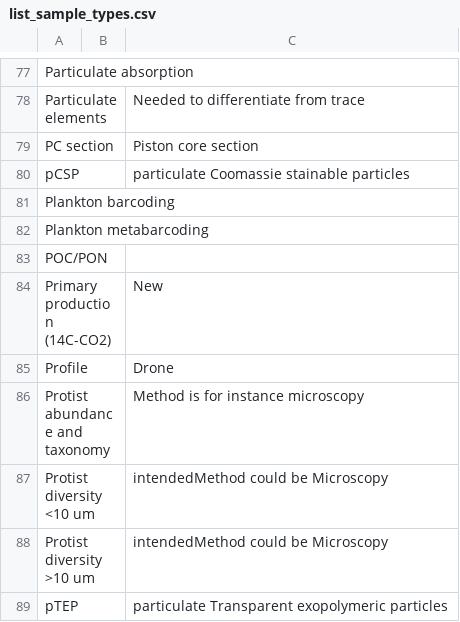
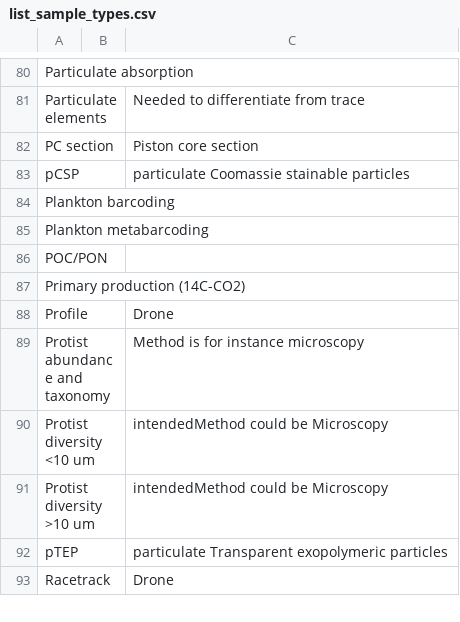
Before and after one commit to umeldt/darwinsheet, a CSV file: config/list_sample_types.csv, drawn as a sheet; only a part is shown, gaps mark what is left out; the shorter side is filled out with more unchanged rows; the diff covers the shown part only.

```diff
--- a/config/list_sample_types.csv
+++ b/config/list_sample_types.csv
@@ -83,3 +86,3 @@ Plankton metabarcoding,,
 POC/PON,,
-Primary production (14C-CO2),,New
+Primary production (14C-CO2),,
 Profile,, Drone
```
Also changed, not shown: 7 added rows and 4 edited cells elsewhere in this file, 4 other files.
